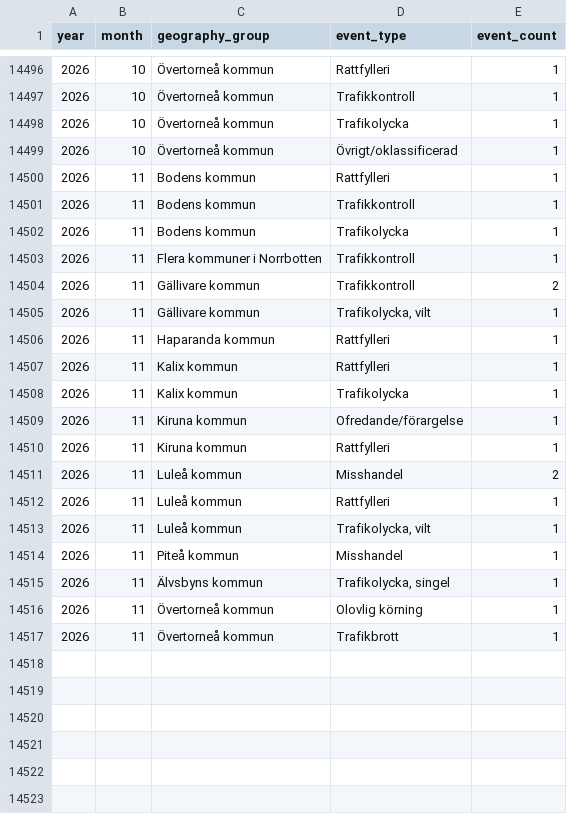
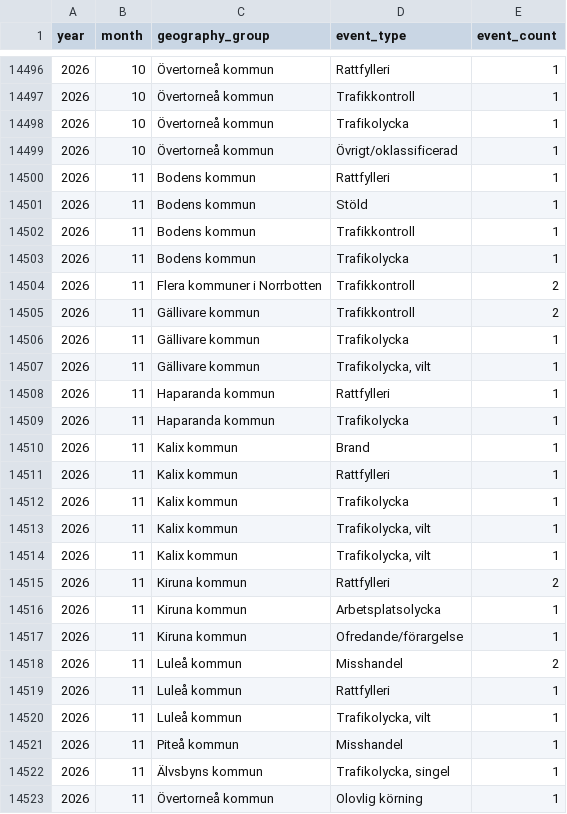
Before and after one commit to Lulea-statistik/Lulea-polishandelser, a CSV file: data/expanded_monthly_summary.csv, drawn as a sheet; only a part is shown, gaps mark what is left out; the shorter side is filled out with more unchanged rows.

```diff
--- a/data/expanded_monthly_summary.csv
+++ b/data/expanded_monthly_summary.csv
@@ -14500,12 +14500,19 @@ year,month,geography_group,event_type,event_count
 2026,11,Bodens kommun,Rattfylleri,1
+2026,11,Bodens kommun,Stöld,1
 2026,11,Bodens kommun,Trafikkontroll,1
 2026,11,Bodens kommun,Trafikolycka,1
-2026,11,Flera kommuner i Norrbotten,Trafikkontroll,1
+2026,11,Flera kommuner i Norrbotten,Trafikkontroll,2
 2026,11,Gällivare kommun,Trafikkontroll,2
+2026,11,Gällivare kommun,Trafikolycka,1
 2026,11,Gällivare kommun,"Trafikolycka, vilt",1
 2026,11,Haparanda kommun,Rattfylleri,1
+2026,11,Haparanda kommun,Trafikolycka,1
+2026,11,Kalix kommun,Brand,1
 2026,11,Kalix kommun,Rattfylleri,1
 2026,11,Kalix kommun,Trafikolycka,1
+2026,11,Kalix kommun,"Trafikolycka,  vilt",1
+2026,11,Kalix kommun,"Trafikolycka, vilt",1
+2026,11,Kiruna kommun,Rattfylleri,2
+2026,11,Kiruna kommun,Arbetsplatsolycka,1
 2026,11,Kiruna kommun,Ofredande/förargelse,1
-2026,11,Kiruna kommun,Rattfylleri,1
 2026,11,Luleå kommun,Misshandel,2
```
Also changed, not shown: data/theft_object_mentions.csv, data/weekday_period_observations.csv, 25 other files.
